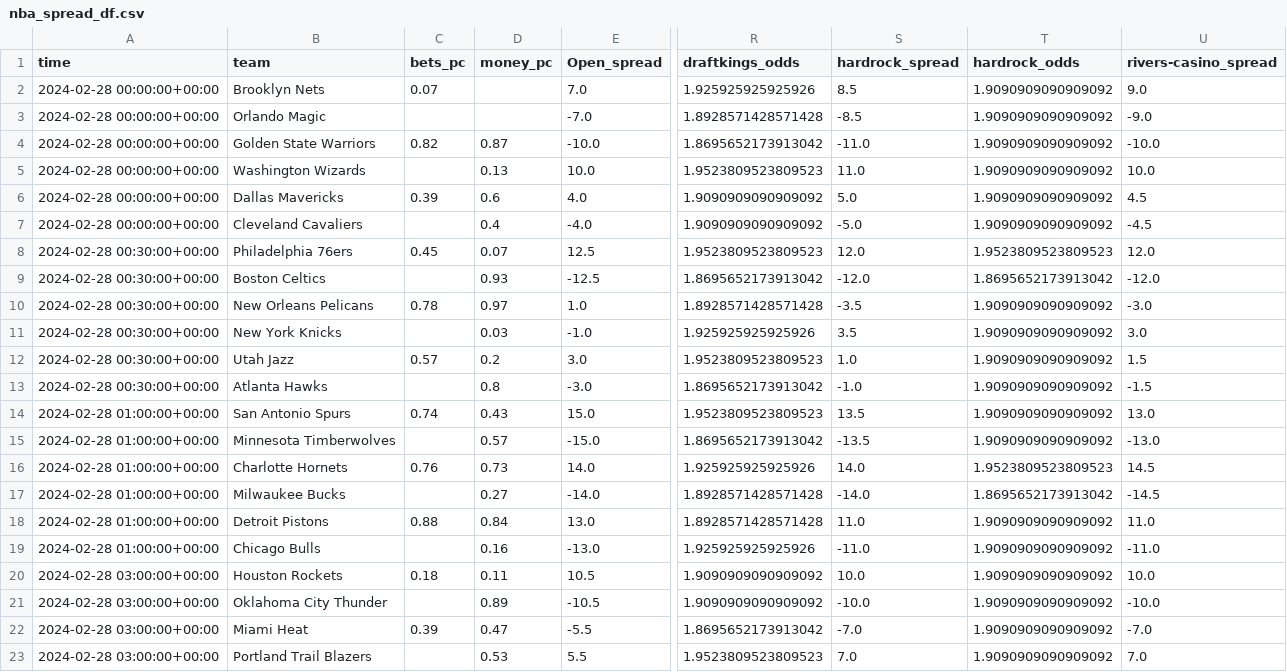
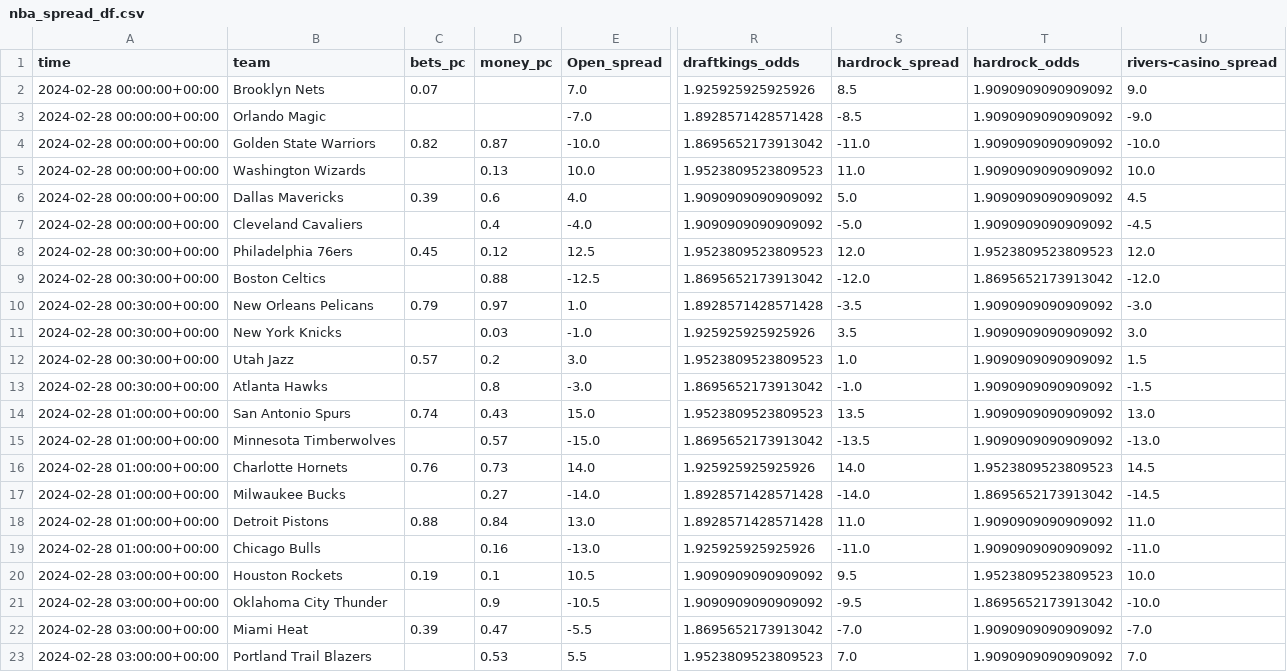
Before and after one commit to Donalcon/reverse_line_movement, a CSV file: nba_spread_df.csv, drawn as a sheet; only a part is shown, gaps mark what is left out; the diff names each change by its address in the sheet, - before the commit and + after, or states it on an @@ line.

```diff
--- a/nba_spread_df.csv
+++ b/nba_spread_df.csv
-D8 (money_pc): 0.07
+D8 (money_pc): 0.12
-D9 (money_pc): 0.93
+D9 (money_pc): 0.88
-C10 (bets_pc): 0.78
+C10 (bets_pc): 0.79
-C20 (bets_pc): 0.18
+C20 (bets_pc): 0.19
-D20 (money_pc): 0.11
+D20 (money_pc): 0.1
-S20 (hardrock_spread): 10.0
+S20 (hardrock_spread): 9.5
-T20 (hardrock_odds): 1.9090909090909092
+T20 (hardrock_odds): 1.9523809523809523
-D21 (money_pc): 0.89
+D21 (money_pc): 0.9
-S21 (hardrock_spread): -10.0
+S21 (hardrock_spread): -9.5
-T21 (hardrock_odds): 1.9090909090909092
+T21 (hardrock_odds): 1.8695652173913042
```
Also changed, not shown: nba_total_df.csv, 2 other files.
